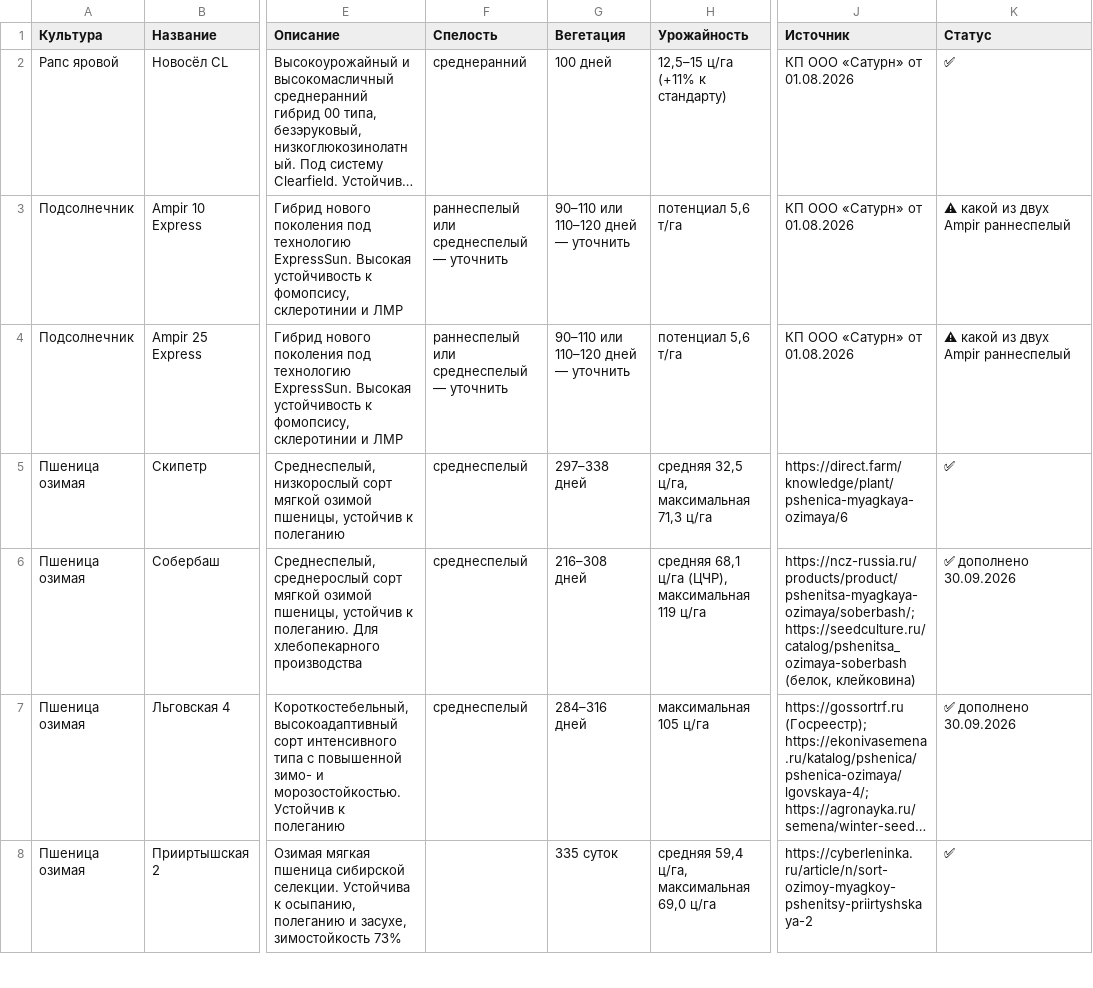
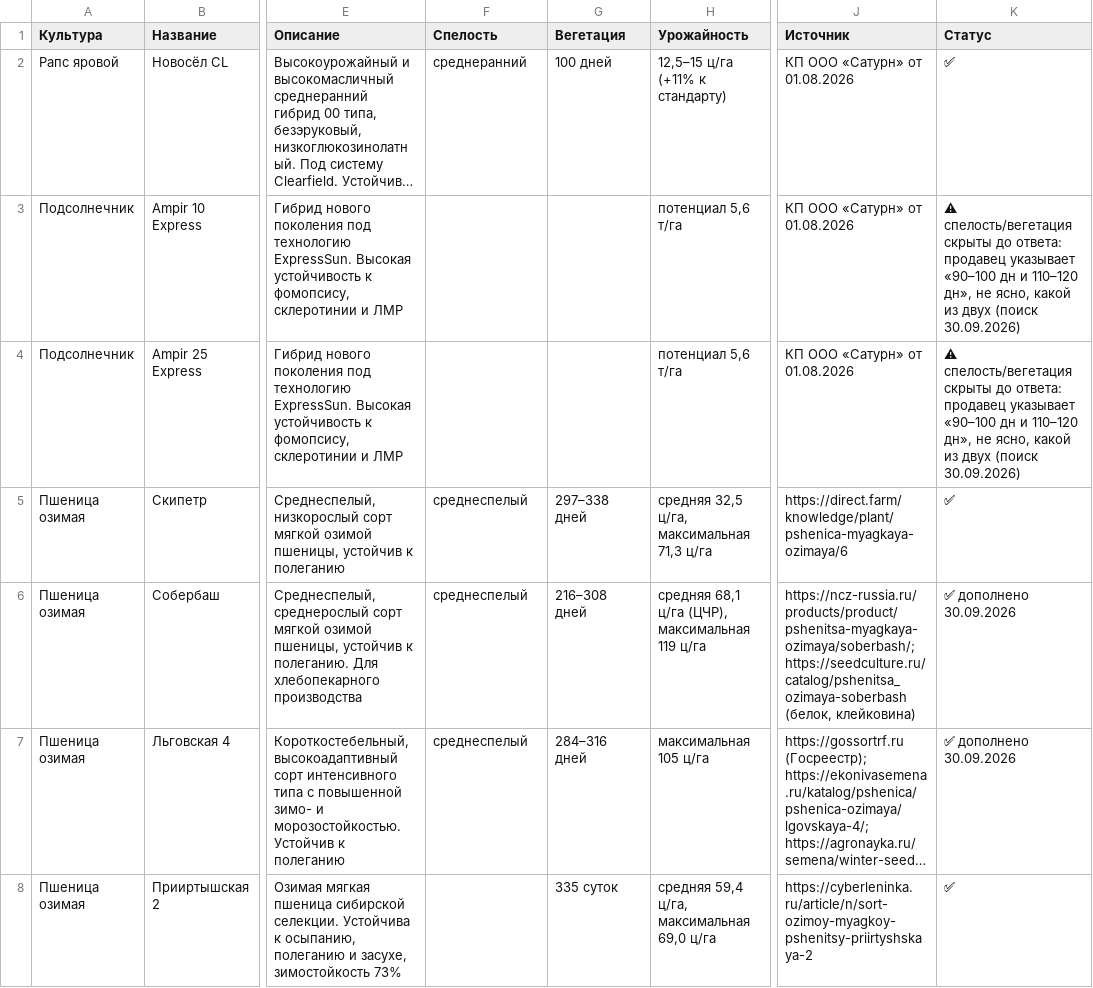
Before and after one commit to fagencymarketing-coder/Saturn, a CSV file: catalogs/seeds_tech.csv, drawn as a sheet; only a part is shown, gaps mark what is left out; long unchanged cells end in …; the diff names each change by its address in the sheet, - before the commit and + after, or states it on an @@ line.

```diff
--- a/catalogs/seeds_tech.csv
+++ b/catalogs/seeds_tech.csv
-F3:F4 (Спелость): раннеспелый или среднеспелый — уточнить
+F3:F4 (Спелость): (empty)
-G3:G4 (Вегетация): 90–110 или 110–120 дней — уточнить
+G3:G4 (Вегетация): (empty)
-K3:K4 (Статус): ⚠ какой из двух Ampir раннеспелый
+K3:K4 (Статус): ⚠ спелость/вегетация скрыты до ответа: продавец указывает «90–100 дн и 110–120 дн», не ясно, какой из двух (поиск 30.09.2026)
```
Also changed, not shown: catalogs/tilda-import.csv.
